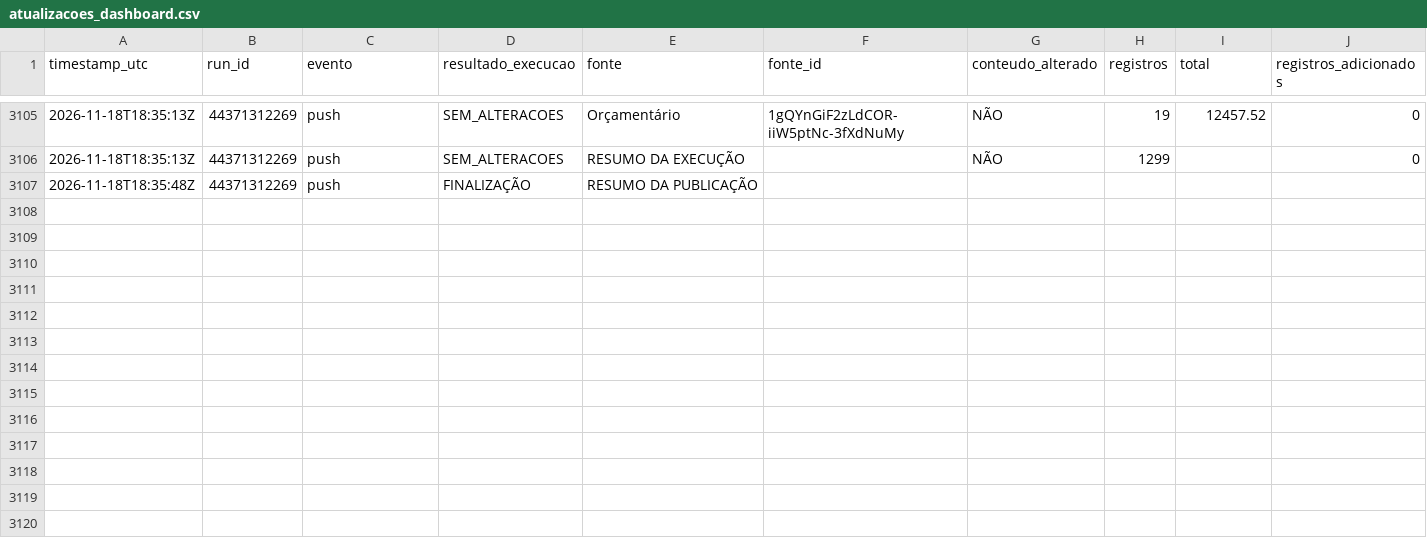
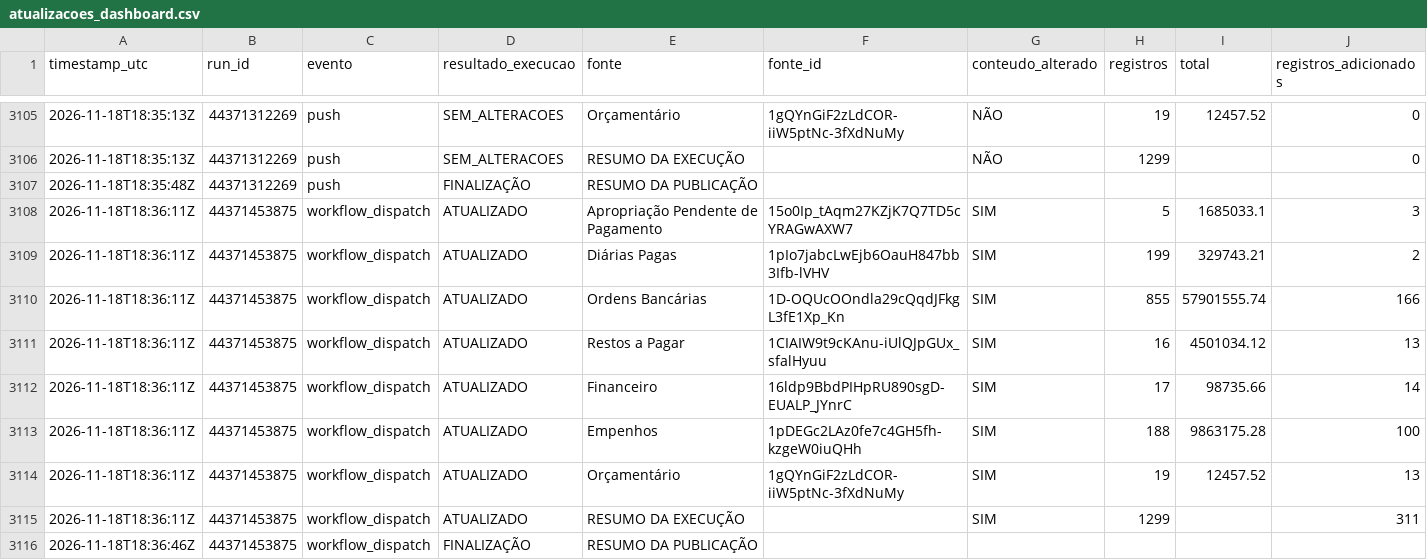
Before and after one commit to DanielBrasilIOC/brasil, a CSV file: logs/atualizacoes_dashboard.csv, drawn as a sheet; only a part is shown, gaps mark what is left out; rows hold the shown columns only; the diff names each change by its address in the sheet, - before the commit and + after, or states it on an @@ line.

```diff
--- a/logs/atualizacoes_dashboard.csv
+++ b/logs/atualizacoes_dashboard.csv
+row 3108: 2026-11-18T18:36:11Z | 44371453875 | workflow_dispatch | ATUALIZADO | Apropriação Pendente de Pagamento | 15o0Ip_tAqm27KZjK7Q7TD5cYRAGwAXW7 | SIM | 5 | 1685033.1 | 3
+row 3109: 2026-11-18T18:36:11Z | 44371453875 | workflow_dispatch | ATUALIZADO | Diárias Pagas | 1pIo7jabcLwEjb6OauH847bb3Ifb-lVHV | SIM | 199 | 329743.21 | 2
+row 3110: 2026-11-18T18:36:11Z | 44371453875 | workflow_dispatch | ATUALIZADO | Ordens Bancárias | 1D-OQUcOOndla29cQqdJFkgL3fE1Xp_Kn | SIM | 855 | 57901555.74 | 166
+row 3111: 2026-11-18T18:36:11Z | 44371453875 | workflow_dispatch | ATUALIZADO | Restos a Pagar | 1CIAIW9t9cKAnu-iUlQJpGUx_sfalHyuu | SIM | 16 | 4501034.12 | 13
+row 3112: 2026-11-18T18:36:11Z | 44371453875 | workflow_dispatch | ATUALIZADO | Financeiro | 16ldp9BbdPIHpRU890sgD-EUALP_JYnrC | SIM | 17 | 98735.66 | 14
+row 3113: 2026-11-18T18:36:11Z | 44371453875 | workflow_dispatch | ATUALIZADO | Empenhos | 1pDEGc2LAz0fe7c4GH5fh-kzgeW0iuQHh | SIM | 188 | 9863175.28 | 100
+row 3114: 2026-11-18T18:36:11Z | 44371453875 | workflow_dispatch | ATUALIZADO | Orçamentário | 1gQYnGiF2zLdCOR-iiW5ptNc-3fXdNuMy | SIM | 19 | 12457.52 | 13
+row 3115: 2026-11-18T18:36:11Z | 44371453875 | workflow_dispatch | ATUALIZADO | RESUMO DA EXECUÇÃO |  | SIM | 1299 |  | 311
+row 3116: 2026-11-18T18:36:46Z | 44371453875 | workflow_dispatch | FINALIZAÇÃO | RESUMO DA PUBLICAÇÃO
```
Also changed, not shown: 2 other files.
